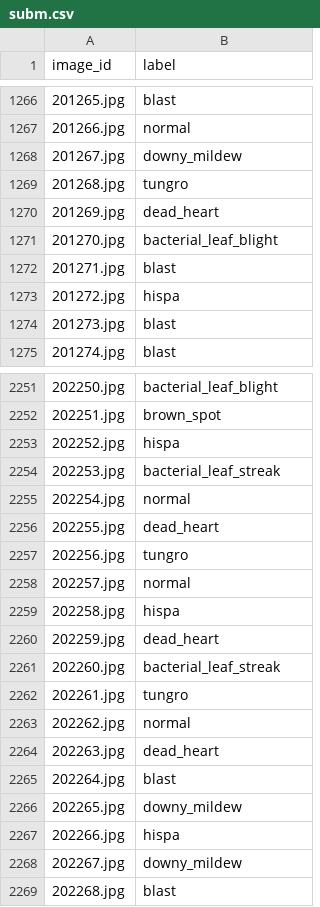
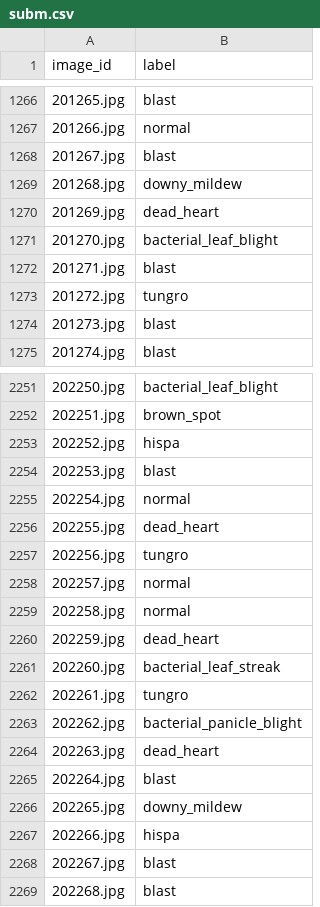
Before and after one commit to bthek1/fastAIcourse, a CSV file: nbs/subm.csv, drawn as a sheet; only a part is shown, gaps mark what is left out; the diff covers the shown part only.

Commit message:
"b'M  fastAIcourse/__init__.py\nM  nbs/030_NaturalLanguage.ipynb\nM  nbs/050_how-random-forests-really-work.ipynb\nM  nbs/060_Kaggle_tut.ipynb\nM  nbs/kernel-metadata.json\nM  nbs/subm.csv\nM  settings.ini\n'"

```diff
--- a/nbs/subm.csv
+++ b/nbs/subm.csv
@@ -1267,4 +1267,4 @@ image_id,label
 201266.jpg,normal
-201267.jpg,downy_mildew
-201268.jpg,tungro
+201267.jpg,blast
+201268.jpg,downy_mildew
 201269.jpg,dead_heart
@@ -1272,3 +1272,3 @@ image_id,label
 201271.jpg,blast
-201272.jpg,hispa
+201272.jpg,tungro
 201273.jpg,blast
@@ -2253,3 +2253,3 @@ image_id,label
 202252.jpg,hispa
-202253.jpg,bacterial_leaf_streak
+202253.jpg,blast
 202254.jpg,normal
@@ -2258,3 +2258,3 @@ image_id,label
 202257.jpg,normal
-202258.jpg,hispa
+202258.jpg,normal
 202259.jpg,dead_heart
@@ -2262,3 +2262,3 @@ image_id,label
 202261.jpg,tungro
-202262.jpg,normal
+202262.jpg,bacterial_panicle_blight
 202263.jpg,dead_heart
@@ -2267,3 +2267,3 @@ image_id,label
 202266.jpg,hispa
-202267.jpg,downy_mildew
+202267.jpg,blast
 202268.jpg,blast
```
Also changed, not shown: 168 edited cells elsewhere in this file, 6 other files.
